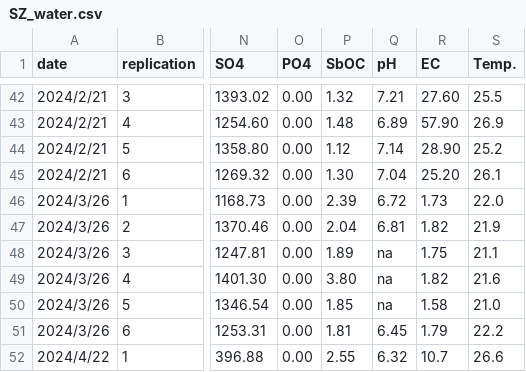
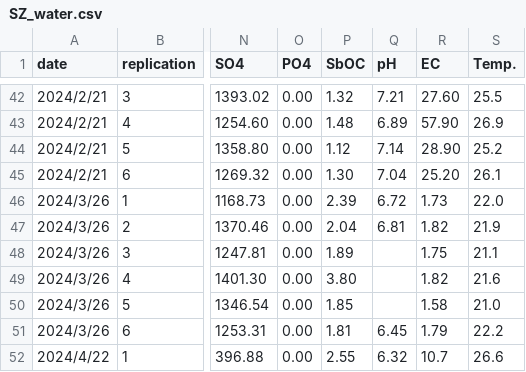
Before and after one commit to Chienjuiting/Shezidao_data, a CSV file: SZ_water.csv, drawn as a sheet; only a part is shown, gaps mark what is left out; the diff names each change by its address in the sheet, - before the commit and + after, or states it on an @@ line.

Commit message:
Update SZ_water.csv

```diff
--- a/SZ_water.csv
+++ b/SZ_water.csv
-Q48:Q50 (pH): na
+Q48:Q50 (pH): (empty)
```
